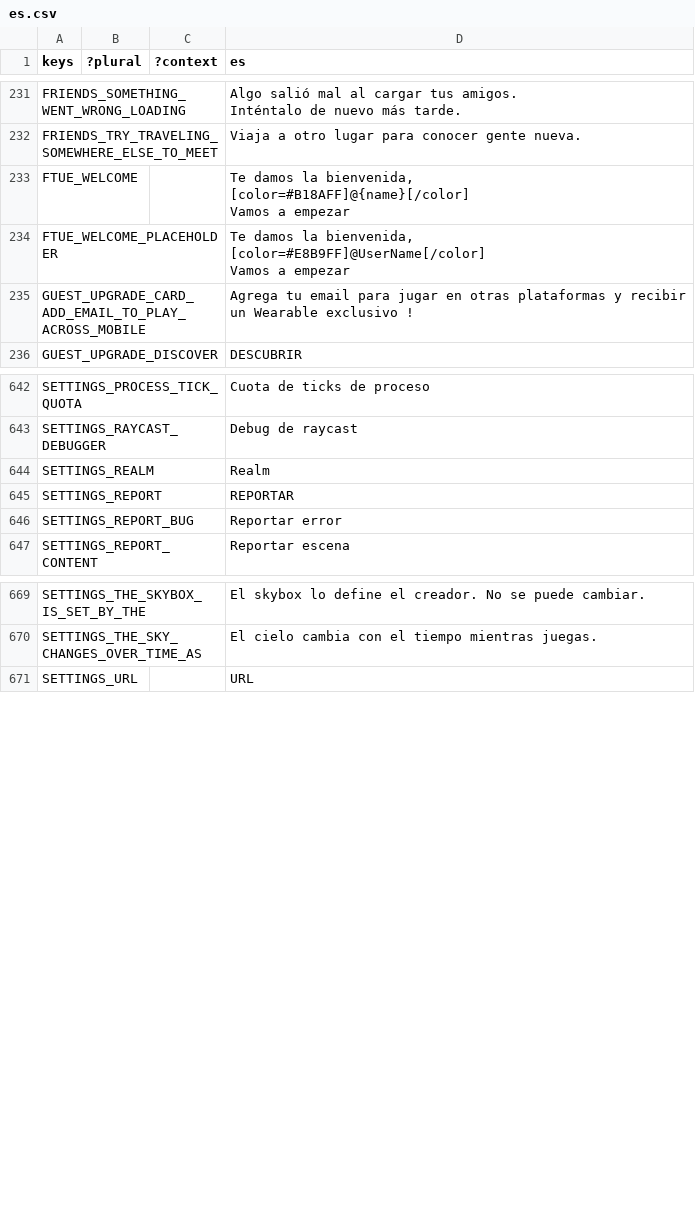
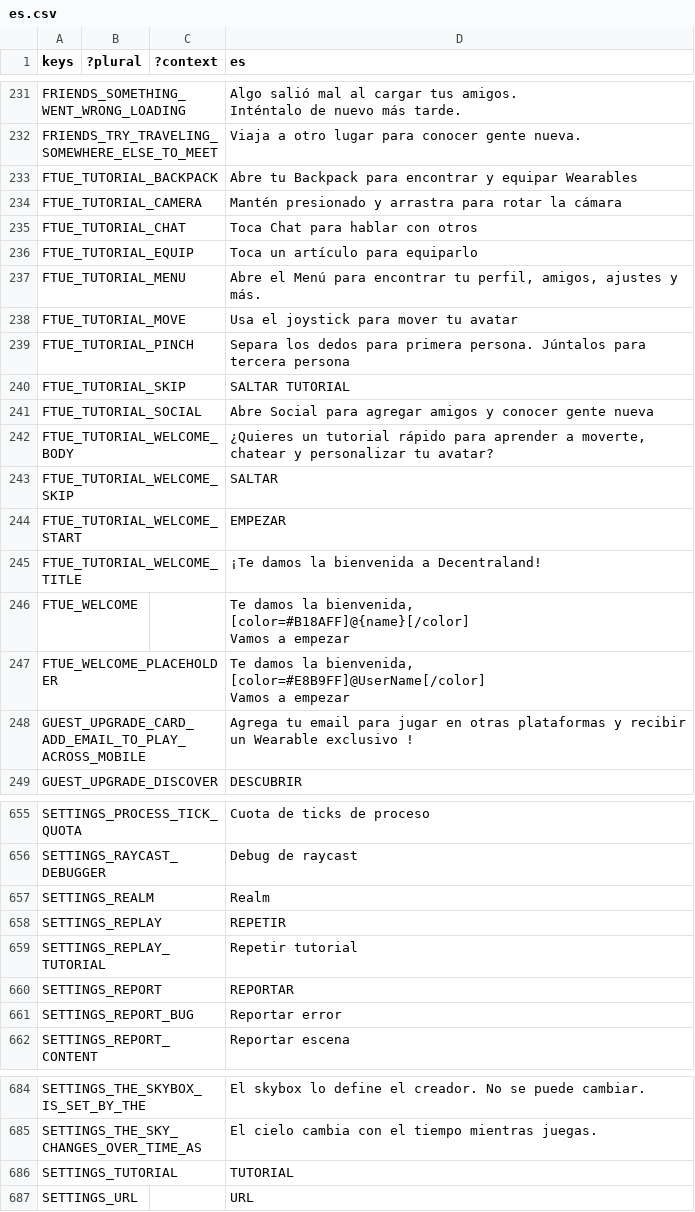
Before and after one commit to decentraland/godot-explorer, a CSV file: godot/locale/es.csv, drawn as a sheet; only a part is shown, gaps mark what is left out; the diff names each change by its address in the sheet, - before the commit and + after, or states it on an @@ line.

Commit message:
wip: guided tutorial, steps 1-7 with welcome modal, skip and replay (#2767)
Work in progress. Seven steps following the Figma notes, welcome card,
SKIP TUTORIAL at every step, Replay in Settings > Gameplay, the trigger
gate for Genesis Plaza and the interplay with the controls overlay.

The ftue-tutorial flag is off by default, so nothing triggers on its
own; Replay is the way to start it. Not done: reward modal, device
polish (pinch and equip-by-tap are untested on a phone).

```diff
--- a/godot/locale/es.csv
+++ b/godot/locale/es.csv
+row 233: FTUE_TUTORIAL_BACKPACK |  |  | Abre tu Backpack para encontrar y equipar Wearables
+row 234: FTUE_TUTORIAL_CAMERA |  |  | Mantén presionado y arrastra para rotar la cámara
+row 235: FTUE_TUTORIAL_CHAT |  |  | Toca Chat para hablar con otros
+row 236: FTUE_TUTORIAL_EQUIP |  |  | Toca un artículo para equiparlo
+row 237: FTUE_TUTORIAL_MENU |  |  | Abre el Menú para encontrar tu perfil, amigos, ajustes y más.
+row 238: FTUE_TUTORIAL_MOVE |  |  | Usa el joystick para mover tu avatar
+row 239: FTUE_TUTORIAL_PINCH |  |  | Separa los dedos para primera persona. Júntalos para tercera persona
+row 240: FTUE_TUTORIAL_SKIP |  |  | SALTAR TUTORIAL
+row 241: FTUE_TUTORIAL_SOCIAL |  |  | Abre Social para agregar amigos y conocer gente nueva
+row 242: FTUE_TUTORIAL_WELCOME_BODY |  |  | ¿Quieres un tutorial rápido para aprender a moverte, chatear y personalizar tu avatar?
+row 243: FTUE_TUTORIAL_WELCOME_SKIP |  |  | SALTAR
+row 244: FTUE_TUTORIAL_WELCOME_START |  |  | EMPEZAR
+row 245: FTUE_TUTORIAL_WELCOME_TITLE |  |  | ¡Te damos la bienvenida a Decentraland!
+row 658: SETTINGS_REPLAY |  |  | REPETIR
+row 659: SETTINGS_REPLAY_TUTORIAL |  |  | Repetir tutorial
+row 686: SETTINGS_TUTORIAL |  |  | TUTORIAL
```
Also changed, not shown: godot/locale/en.csv, godot/locale/pt_BR.csv, 33 other files.
